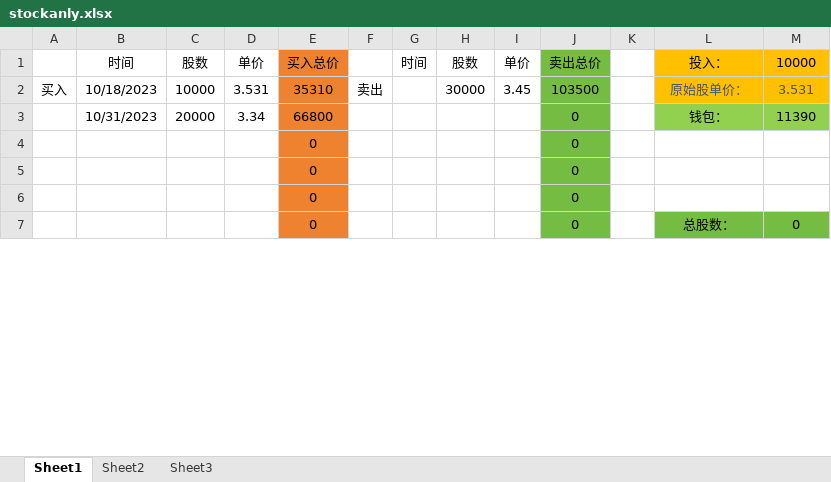
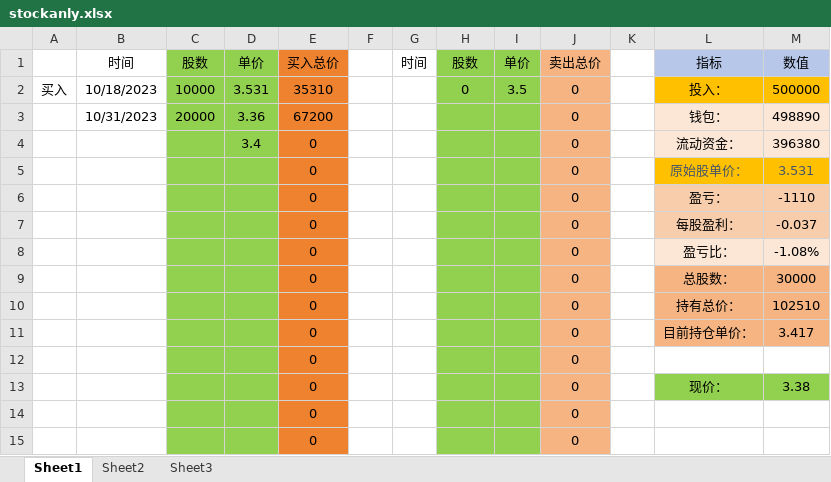
Before and after one commit to smallcat001/test, an Excel workbook: stockanly.xlsx, sheet Sheet1, drawn as a sheet; only a part is shown; values as stored, in another font and other column widths than the file's, no borders; removed rows and columns are numbered as before the commit, all else as after; the diff covers the shown part only; the diff names each change by its address in the sheet, - before the commit and + after, or states it on an @@ line.

Commit message:
V1.2

```diff
--- a/stockanly.xlsx (sheet Sheet1)
+++ b/stockanly.xlsx (sheet Sheet1)
-C1:D3 fill: none
+C1:D3 fill: #92D050
-H1:I3 fill: none
+H1:I3 fill: #92D050
-J1:J3 fill: #75BD42
+J1:J3 fill: #F5B482
-L1: 投入：
+L1: 指标
-L1:M1 fill: #FFC000
+L1:M1 fill: #B6C7EA
-M1: 10000
+M1: 数值
-F2: 卖出
+F2: (empty)
-H2: 30000
+H2: 0
-I2: 3.45
+I2: 3.5
-J2: 103500
+J2: 0
-L2: 原始股单价：
+L2: 投入：
-L2:M2 text colour: #44546A
+L2:M2 text colour: black
-M2: 3.531
+M2: 500000
-D3: 3.34
+D3: 3.36
-E3: 66800
+E3: 67200
-L3:M3 fill: #92D050
+L3:M3 fill: #FCE6D5
-M3: 11390
+M3: 498890
+row 4:  |  |  | 3.4 | 0 |  |  |  |  | 0 |  | 流动资金： | 396380
+row 5:  |  |  |  | 0 |  |  |  |  | 0 |  | 原始股单价： | 3.531
+row 6:  |  |  |  | 0 |  |  |  |  | 0 |  | 盈亏： | -1110
+row 7:  |  |  |  | 0 |  |  |  |  | 0 |  | 每股盈利： | -0.037
+row 8:  |  |  |  | 0 |  |  |  |  | 0 |  | 盈亏比： | -1.08%
+row 9:  |  |  |  | 0 |  |  |  |  | 0 |  | 总股数： | 30000
+row 10:  |  |  |  | 0 |  |  |  |  | 0 |  | 持有总价： | 102510
+row 11:  |  |  |  | 0 |  |  |  |  | 0 |  | 目前持仓单价： | 3.417
@@ row 6 moved to row 12: 0 @@
+row 13:  |  |  |  | 0 |  |  |  |  | 0 |  | 现价： | 3.38
-C14:D15 fill: none
+C14:D15 fill: #92D050
-H14:I15 fill: none
+H14:I15 fill: #92D050
-J14:J15 fill: #75BD42
+J14:J15 fill: #F5B482
-row 7:  |  |  |  | 0 |  |  |  |  | 0 |  | 总股数： | 0
```
Also changed, not shown: 8 removed rows and cell formats elsewhere in this sheet, formulas that keep their value.
